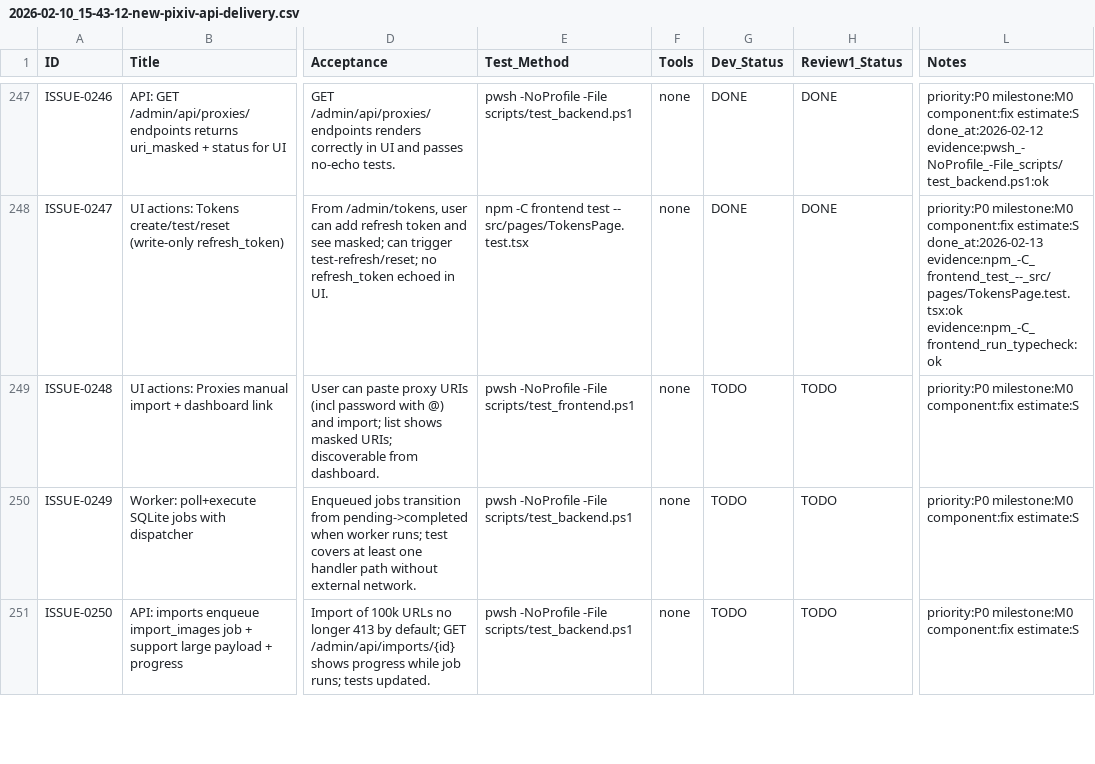
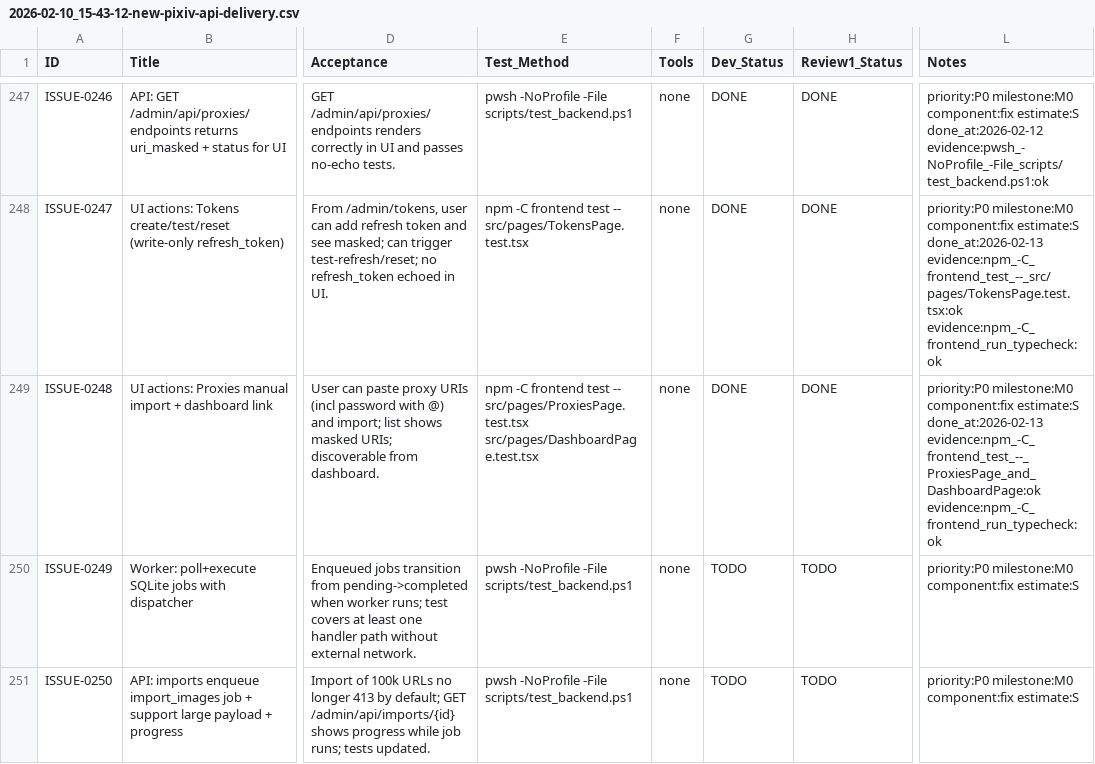
Before and after one commit to inliver233/random-mage, a CSV file: issues/2026-02-10_15-43-12-new-pixiv-api-delivery.csv, drawn as a sheet; only a part is shown, gaps mark what is left out; the diff names each change by its address in the sheet, - before the commit and + after, or states it on an @@ line.

Commit message:
[ISSUE-0248] UI actions: Proxies manual import + dashboard link

```diff
--- a/issues/2026-02-10_15-43-12-new-pixiv-api-delivery.csv
+++ b/issues/2026-02-10_15-43-12-new-pixiv-api-delivery.csv
-E249 (Test_Method): pwsh -NoProfile -File scripts/test_frontend.ps1
+E249 (Test_Method): npm -C frontend test -- src/pages/ProxiesPage.test.tsx src/pages/DashboardPage.test.tsx
-G249 (Dev_Status): TODO
+G249 (Dev_Status): DONE
-H249 (Review1_Status): TODO
+H249 (Review1_Status): DONE
-L249 (Notes): …component:fix estimate:S
+L249 (Notes): …component:fix estimate:S done_at:2026-02-13 evidence:npm_-C_frontend_test_--_ProxiesPage_and_DashboardPage:ok evidence:npm_-C_frontend_run_typecheck:ok
```
Also changed, not shown: 3 other files.
